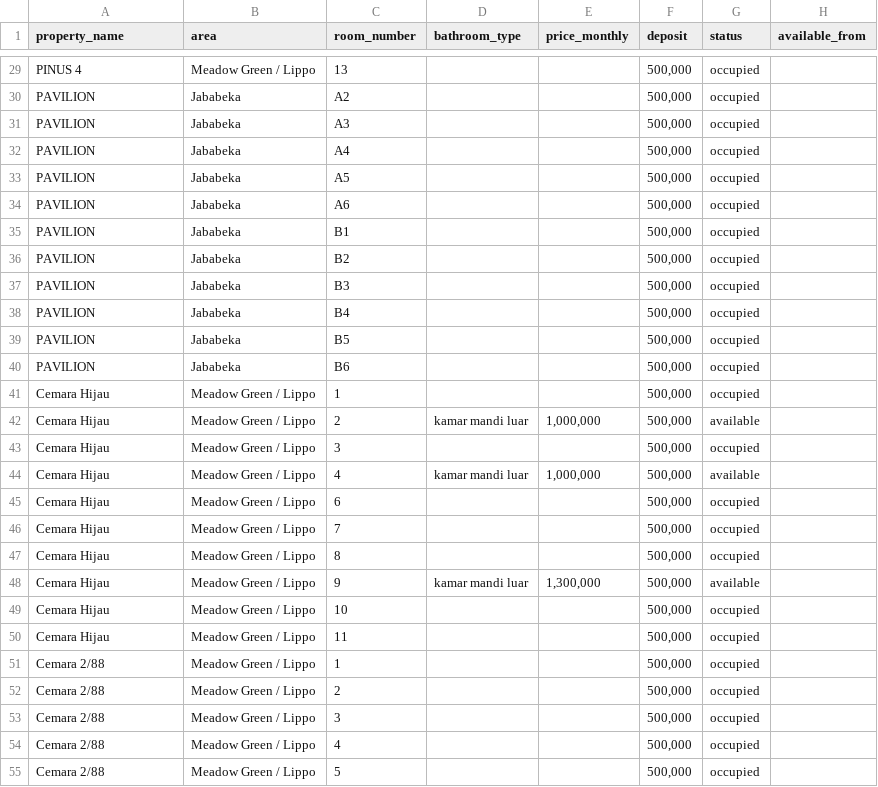
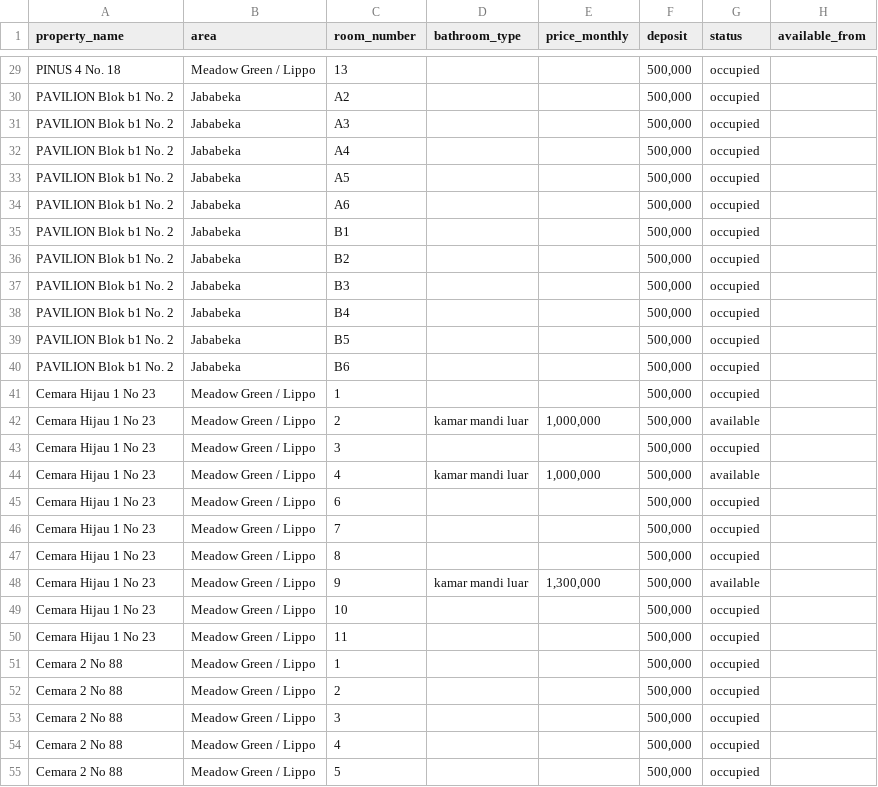
Before and after one commit to Feliciaangel21/kost-cornerhouz-rag-chatbot, a CSV file: data/rooms_public.csv, drawn as a sheet; only a part is shown, gaps mark what is left out; the diff covers the shown part only; the diff names each change by its address in the sheet, - before the commit and + after, or states it on an @@ line.

```diff
--- a/data/rooms_public.csv
+++ b/data/rooms_public.csv
-A29 (property_name): PINUS 4
+A29 (property_name): PINUS 4 No. 18
-A30:A40 (property_name): PAVILION
+A30:A40 (property_name): PAVILION Blok b1 No. 2
-A41:A50 (property_name): Cemara Hijau
+A41:A50 (property_name): Cemara Hijau 1 No 23
-A51:A55 (property_name): Cemara 2/88
+A51:A55 (property_name): Cemara 2 No 88
```
Also changed, not shown: 80 edited cells elsewhere in this file, data/faq_kost.csv, 17 other files.
